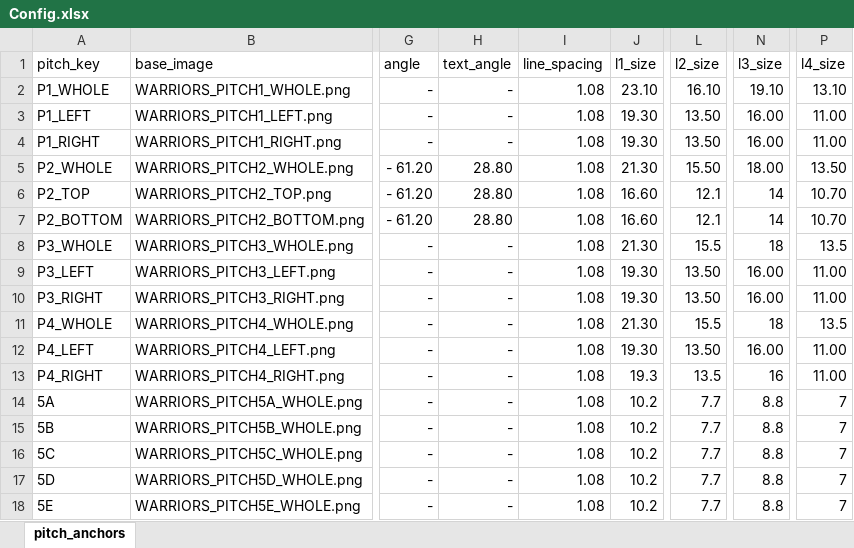
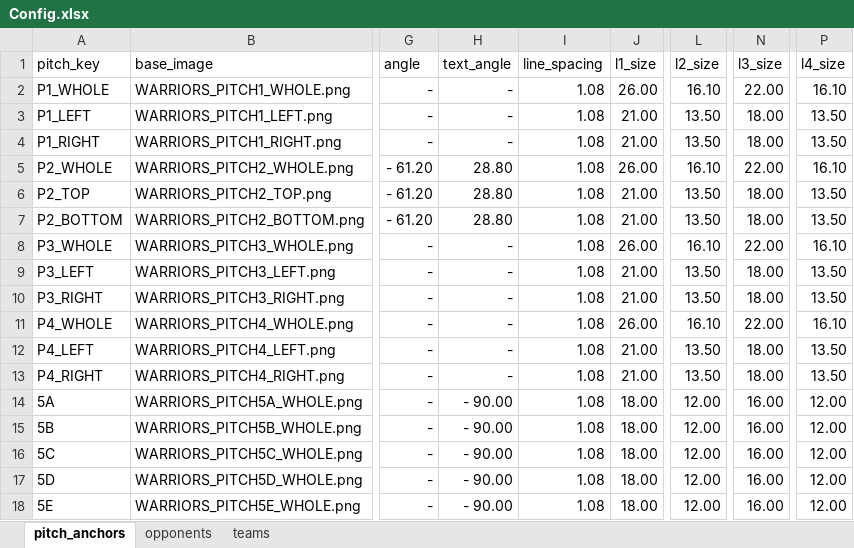
Before and after one commit to neon-mda/hrfc-welcome-pack, an Excel workbook: Config.xlsx, sheet pitch_anchors, drawn as a sheet; only a part is shown, gaps mark what is left out; values as stored, in another font and other column widths than the file's, no borders; the diff names each change by its address in the sheet, - before the commit and + after, or states it on an @@ line.

```diff
--- a/Config.xlsx (sheet pitch_anchors)
+++ b/Config.xlsx (sheet pitch_anchors)
+sheet tab: opponents
+sheet tab: teams
-J2 (l1_size): 23.10
+J2 (l1_size): 26.00
-N2 (l3_size): 19.10
+N2 (l3_size): 22.00
-P2 (l4_size): 13.10
+P2 (l4_size): 16.10
-J3:J4 (l1_size): 19.30
+J3:J4 (l1_size): 21.00
-N3:N4 (l3_size): 16.00
+N3:N4 (l3_size): 18.00
-P3:P4 (l4_size): 11.00
+P3:P4 (l4_size): 13.50
-J5 (l1_size): 21.30
+J5 (l1_size): 26.00
-L5 (l2_size): 15.50
+L5 (l2_size): 16.10
-N5 (l3_size): 18.00
+N5 (l3_size): 22.00
-P5 (l4_size): 13.50
+P5 (l4_size): 16.10
-J6:J7 (l1_size): 16.60
+J6:J7 (l1_size): 21.00
-L6:L7 (l2_size): 12.1
+L6:L7 (l2_size): 13.50
-N6:N7 (l3_size): 14
+N6:N7 (l3_size): 18.00
-P6:P7 (l4_size): 10.70
+P6:P7 (l4_size): 13.50
-J8 (l1_size): 21.30
+J8 (l1_size): 26.00
-L8 (l2_size): 15.5
+L8 (l2_size): 16.10
-N8 (l3_size): 18
+N8 (l3_size): 22.00
-P8 (l4_size): 13.5
+P8 (l4_size): 16.10
-J9:J10 (l1_size): 19.30
+J9:J10 (l1_size): 21.00
-N9:N10 (l3_size): 16.00
+N9:N10 (l3_size): 18.00
-P9:P10 (l4_size): 11.00
+P9:P10 (l4_size): 13.50
-J11 (l1_size): 21.30
+J11 (l1_size): 26.00
-L11 (l2_size): 15.5
+L11 (l2_size): 16.10
-N11 (l3_size): 18
+N11 (l3_size): 22.00
-P11 (l4_size): 13.5
+P11 (l4_size): 16.10
-J12 (l1_size): 19.30
+J12 (l1_size): 21.00
-N12 (l3_size): 16.00
+N12 (l3_size): 18.00
-P12:P13 (l4_size): 11.00
+P12:P13 (l4_size): 13.50
-J13 (l1_size): 19.3
+J13 (l1_size): 21.00
-L13 (l2_size): 13.5
+L13 (l2_size): 13.50
-N13 (l3_size): 16
+N13 (l3_size): 18.00
-H14:H18 (text_angle): -
+H14:H18 (text_angle): - 90.00
-J14:J18 (l1_size): 10.2
+J14:J18 (l1_size): 18.00
-L14:L18 (l2_size): 7.7
+L14:L18 (l2_size): 12.00
-N14:N18 (l3_size): 8.8
+N14:N18 (l3_size): 16.00
-P14:P18 (l4_size): 7
+P14:P18 (l4_size): 12.00
```
Also changed, not shown: formulas that keep their value, 18 other files.
